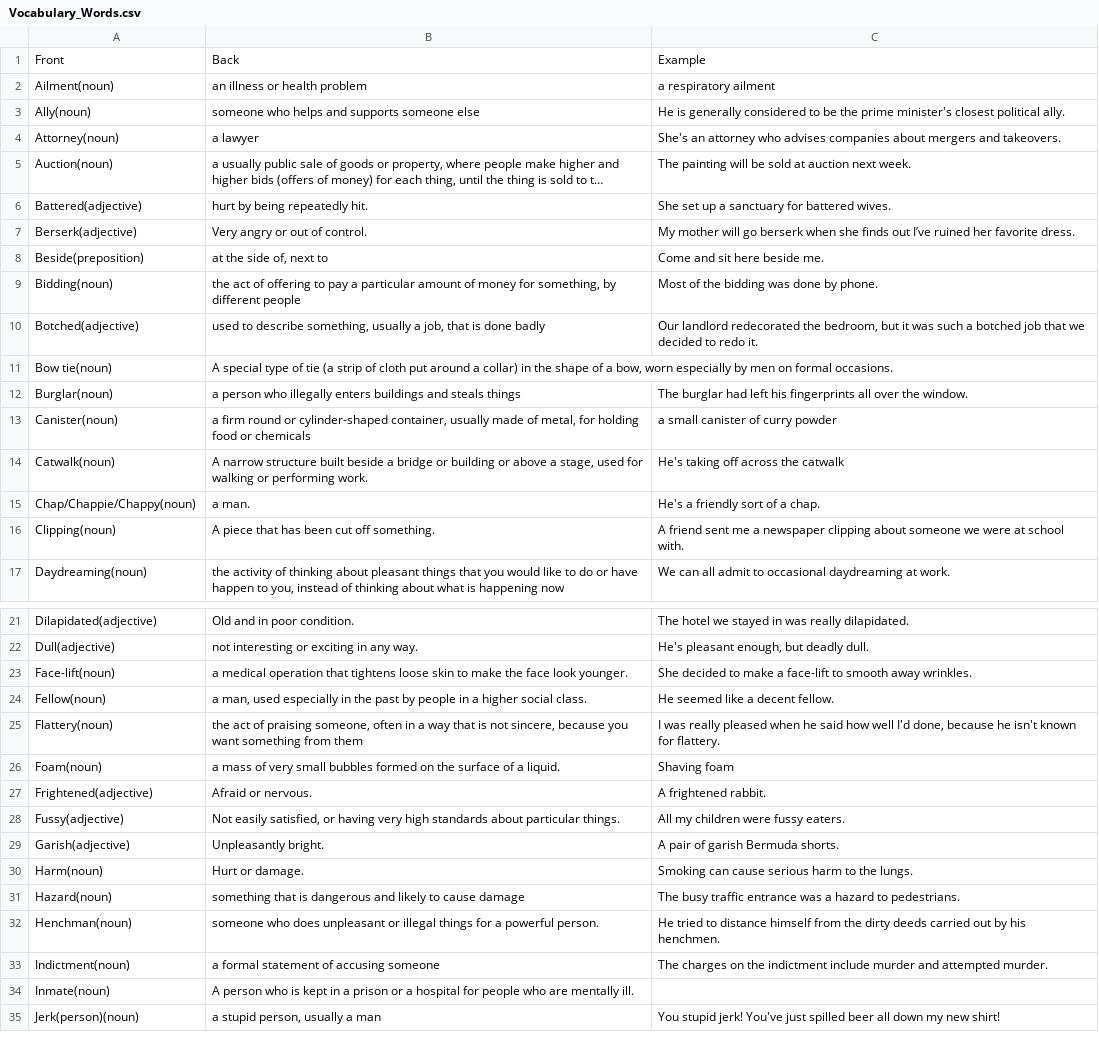
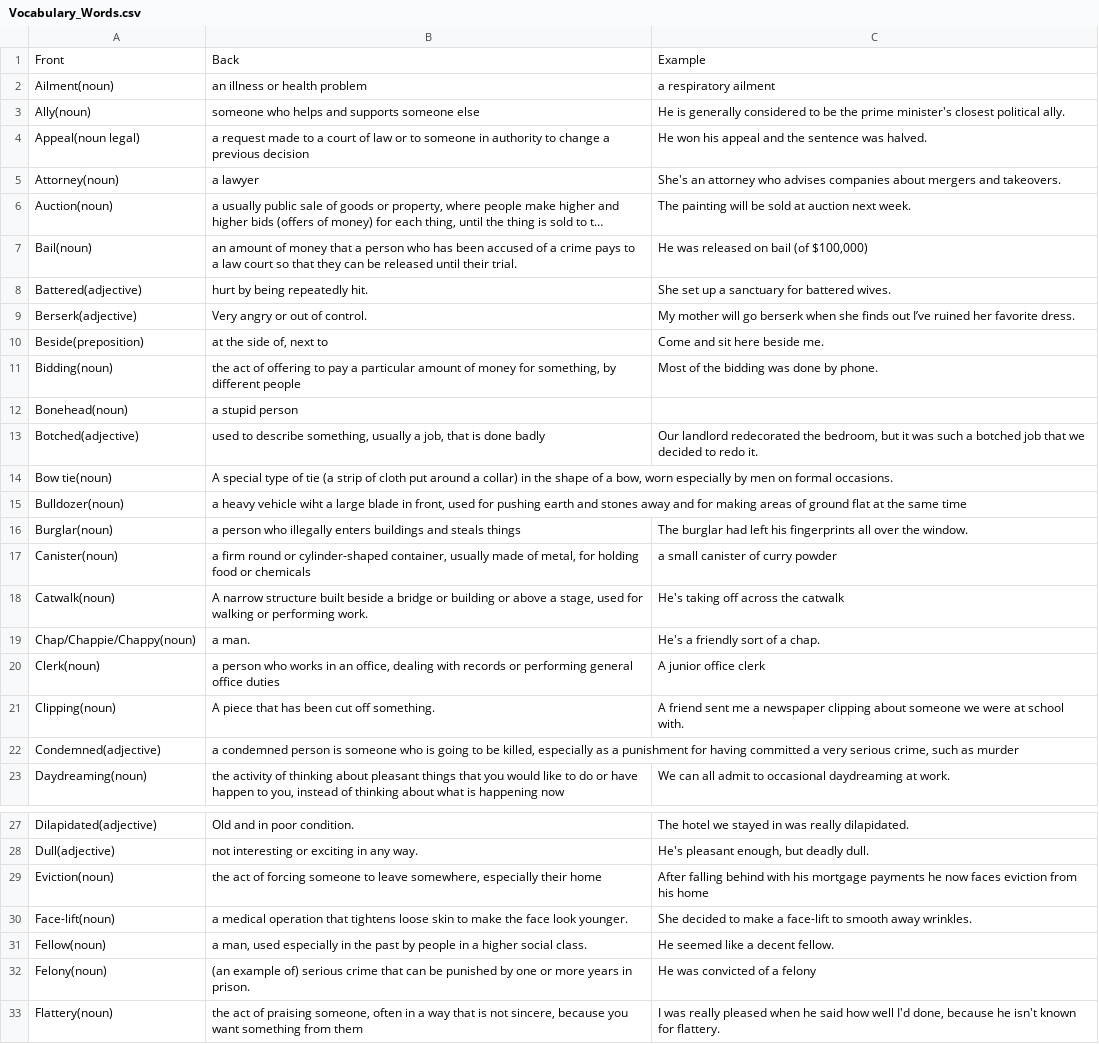
Before and after one commit to jeisonarenales/anki, a CSV file: English/Vocabulary_Words.csv, drawn as a sheet; only a part is shown, gaps mark what is left out; the shorter side is filled out with more unchanged rows; long unchanged cells end in …; the diff covers the shown part only; the diff names each change by its address in the sheet, - before the commit and + after, or states it on an @@ line.

```diff
--- a/English/Vocabulary_Words.csv
+++ b/English/Vocabulary_Words.csv
+row 4: Appeal(noun legal) | a request made to a court of law or to someone in authority to change a previous decision | He won his appeal and the sentence was halved.
+row 7: Bail(noun) | an amount of money that a person who has been accused of a crime pays to a law court so that they can be released until their trial. | He was released on bail (of $100,000)
+row 12: Bonehead(noun) | a stupid person
+row 15: Bulldozer(noun) | a heavy vehicle wiht a large blade in front, used for pushing earth and stones away and for making areas of ground flat at the same time
+row 20: Clerk(noun) | a person who works in an office, dealing with records or performing general office duties | A junior office clerk
+row 22: Condemned(adjective) | a condemned person is someone who is going to be killed, especially as a punishment for having committed a very serious crime, such as murder
+row 29: Eviction(noun) | the act of forcing someone to leave somewhere, especially their home | After falling behind with his mortgage payments he now faces eviction from his home
+row 32: Felony(noun) | (an example of) serious crime that can be punished by one or more years in prison. | He was convicted of a felony
```
Also changed, not shown: 19 added rows elsewhere in this file, English/Vocabulary_Phrases.csv.
